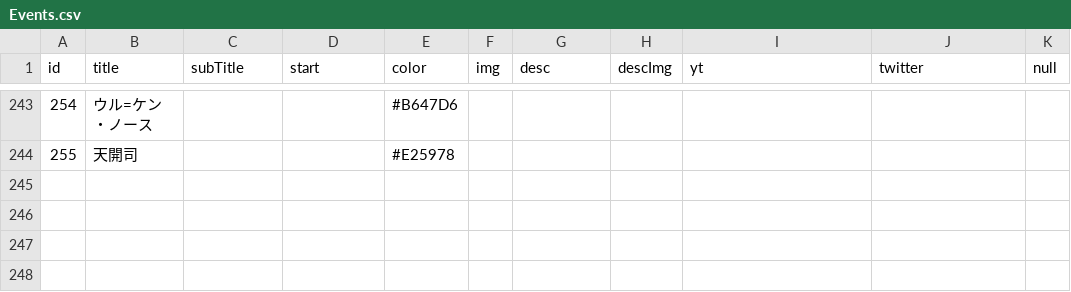
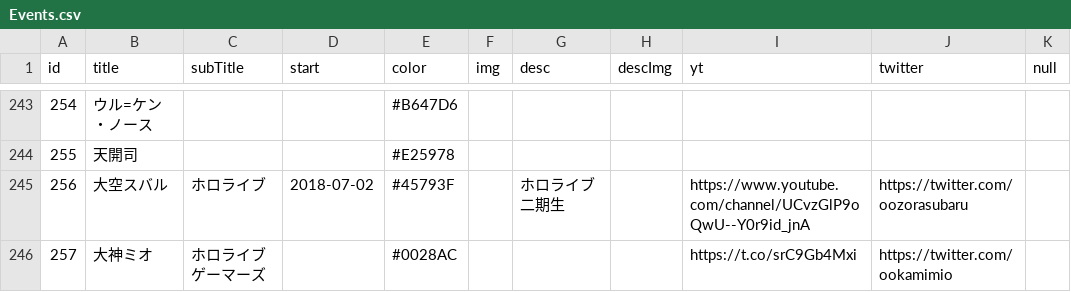
Before and after one commit to 238g/Cute, a CSV file: datas/VtuberBirthday/Events.csv, drawn as a sheet; only a part is shown, gaps mark what is left out; the diff names each change by its address in the sheet, - before the commit and + after, or states it on an @@ line.

```diff
--- a/datas/VtuberBirthday/Events.csv
+++ b/datas/VtuberBirthday/Events.csv
+row 245: 256 | 大空スバル | ホロライブ | 2018-07-02 | #45793F |  | ホロライブ二期生 |  | https://www.youtube.com/channel/UCvzGlP9oQwU--Y0r9id_jnA | https://twitter.com/oozorasubaru
+row 246: 257 | 大神ミオ | ホロライブゲーマーズ |  | #0028AC |  |  |  | https://t.co/srC9Gb4Mxi | https://twitter.com/ookamimio
```
Also changed, not shown: datas/VtuberDebut/Events.csv, 2 other files.
